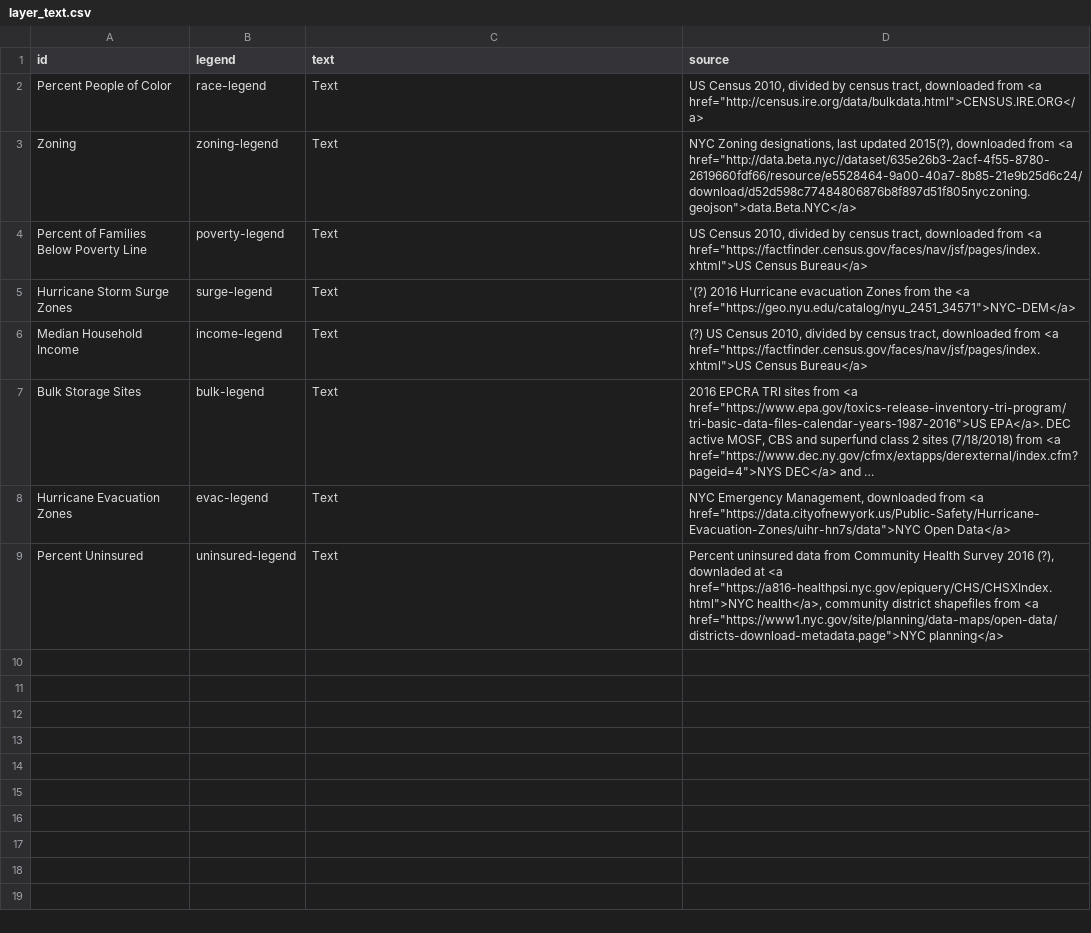
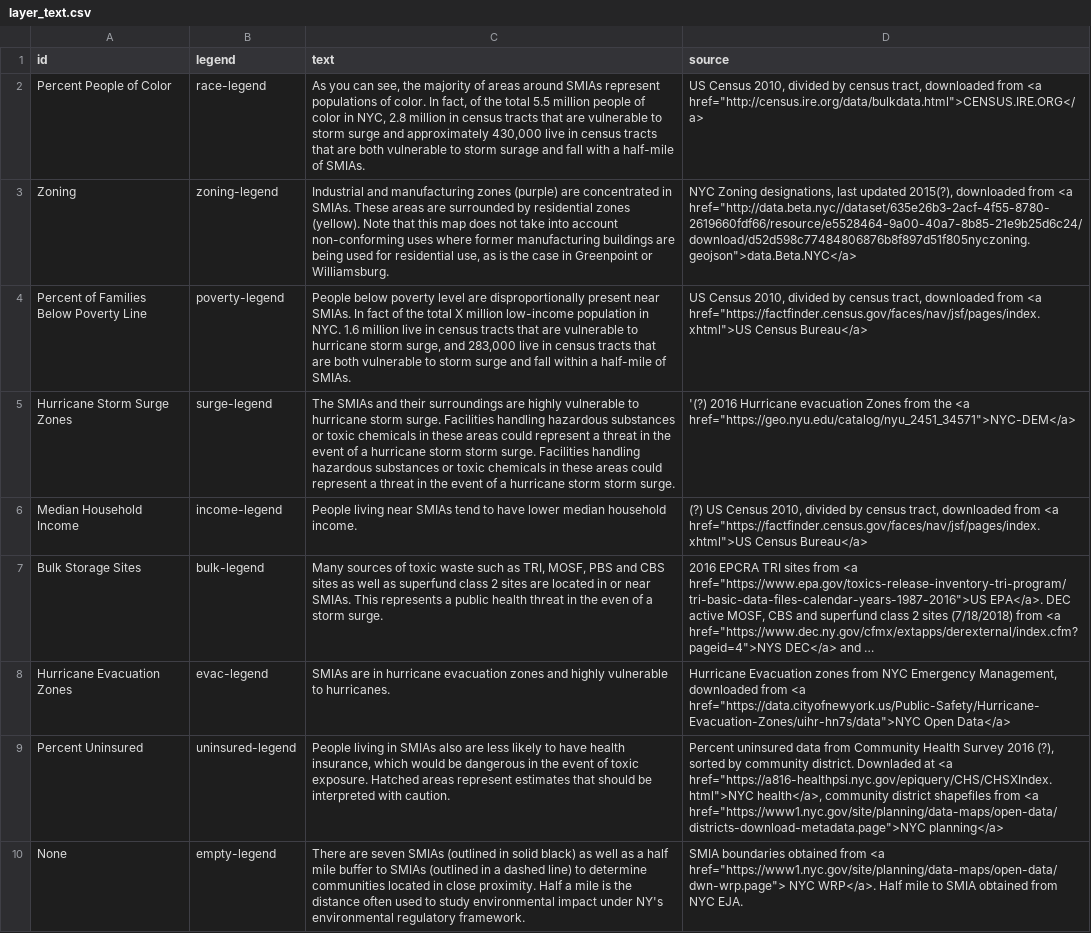
Before and after one commit to ScAAN/waterfrontmap, a CSV file: Processing/Text/layer_text.csv, drawn as a sheet; long unchanged cells end in …; the diff names each change by its address in the sheet, - before the commit and + after, or states it on an @@ line.

```diff
--- a/Processing/Text/layer_text.csv
+++ b/Processing/Text/layer_text.csv
-C2 (text): Text
+C2 (text): As you can see, the majority of areas around SMIAs represent populations of color. In fact, of the total 5.5 million people of color in NYC, 2.8 million in census tracts that are vulnerable to storm surge and approximately 430,000 live in census tracts that are both vulnerable to storm surage and fall with a half-mile of SMIAs.
-C3 (text): Text
+C3 (text): Industrial and manufacturing zones (purple) are concentrated in SMIAs. These areas are surrounded by residential zones (yellow). Note that this map does not take into account non-conforming uses where former manufacturing buildings are being used for residential use, as is the case in Greenpoint or Williamsburg.
-C4 (text): Text
+C4 (text): People below poverty level are disproportionally present near SMIAs. In fact of the total X million low-income population in NYC. 1.6 million live in census tracts that are vulnerable to hurricane storm surge, and 283,000 live in census tracts that are both vulnerable to storm surge and fall within a half-mile of SMIAs.
-C5 (text): Text
+C5 (text): The SMIAs and their surroundings are highly vulnerable to hurricane storm surge. Facilities handling hazardous substances or toxic chemicals in these areas could represent a threat in the event of a hurricane storm storm surge. Facilities handling hazardous substances or toxic chemicals in these areas could represent a threat in the event of a hurricane storm storm surge.
-C6 (text): Text
+C6 (text): People living near SMIAs tend to have lower median household income.
-C7 (text): Text
+C7 (text): Many sources of toxic waste such as TRI, MOSF, PBS and CBS sites as well as superfund class 2 sites are located in or near SMIAs. This represents a public health threat in the even of a storm surge.
-C8 (text): Text
+C8 (text): SMIAs are in hurricane evacuation zones and highly vulnerable to hurricanes.
-D8 (source): NYC Emergency…
+D8 (source): Hurricane Evacuation zones from NYC Emergency…
-C9 (text): Text
+C9 (text): People living in SMIAs also are less likely to have health insurance, which would be dangerous in the event of toxic exposure. Hatched areas represent estimates that should be interpreted with caution.
-D9 (source): …2016 (?), downladed at <a…
+D9 (source): …2016 (?), sorted by community district. Downladed at <a…
+row 10: None | empty-legend | There are seven SMIAs (outlined in solid black) as well as a half mile buffer to SMIAs (outlined in a dashed line) to determine communities located in close proximity. Half a mile is the distance often used to study environmental impact under NY's environmental regulatory framework. | SMIA boundaries obtained from <a href="https://www1.nyc.gov/site/planning/data-maps/open-data/dwn-wrp.page"> NYC WRP</a>. Half mile to SMIA obtained from NYC EJA.
```
Also changed, not shown: Processing/Text/story_text.csv, 14 other files.
